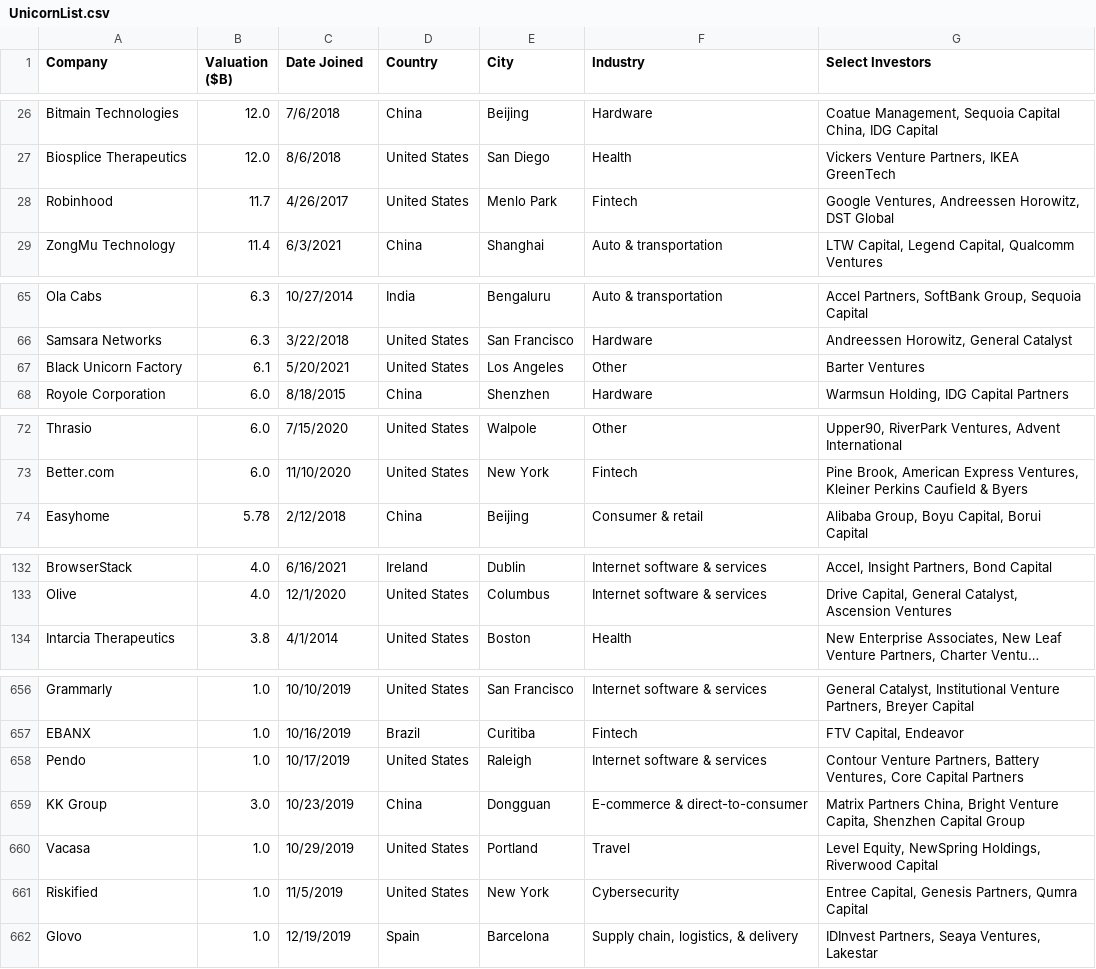
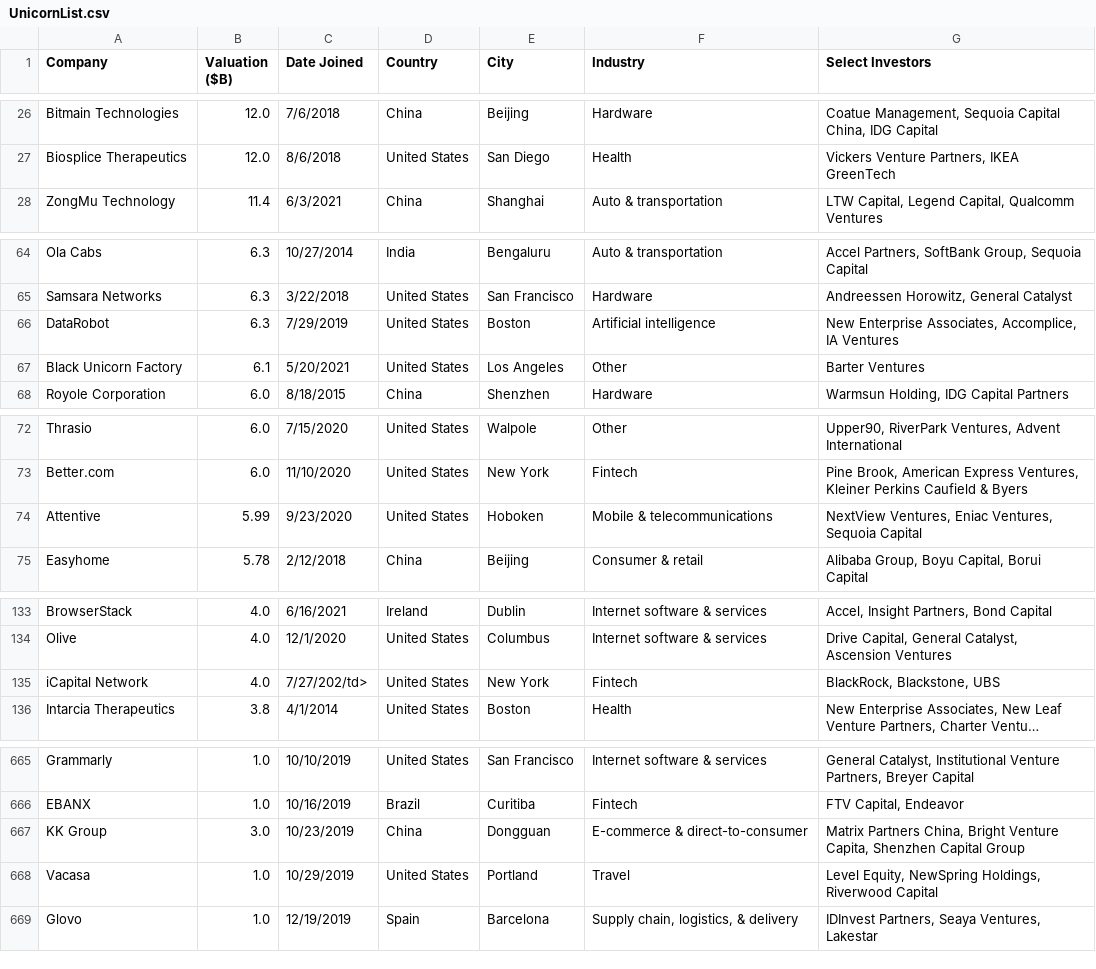
Before and after one commit to Hiromisa/unicorn-autoscrape, a CSV file: UnicornList.csv, drawn as a sheet; only a part is shown, gaps mark what is left out; long unchanged cells end in …; removed rows and columns are numbered as before the commit, all else as after; the diff covers the shown part only; the diff names each change by its address in the sheet, - before the commit and + after, or states it on an @@ line.

```diff
--- a/UnicornList.csv
+++ b/UnicornList.csv
-row 28: Robinhood | 11.7 | 4/26/2017 | United States | Menlo Park | Fintech | Google Ventures, Andreessen Horowitz, DST Global
+row 66: DataRobot | 6.3 | 7/29/2019 | United States | Boston | Artificial intelligence | New Enterprise Associates, Accomplice, IA Ventures
+row 74: Attentive | 5.99 | 9/23/2020 | United States | Hoboken | Mobile & telecommunications | NextView Ventures, Eniac Ventures, Sequoia Capital
+row 135: iCapital Network | 4.0 | 7/27/202/td> | United States | New York | Fintech | BlackRock, Blackstone, UBS
-row 658: Pendo | 1.0 | 10/17/2019 | United States | Raleigh | Internet software & services | Contour Venture Partners, Battery Ventures, Core Capital Partners
-row 661: Riskified | 1.0 | 11/5/2019 | United States | New York | Cybersecurity | Entree Capital, Genesis Partners, Qumra Capital
```
Also changed, not shown: 13 added rows, 5 removed rows and 2 edited cells elsewhere in this file.
